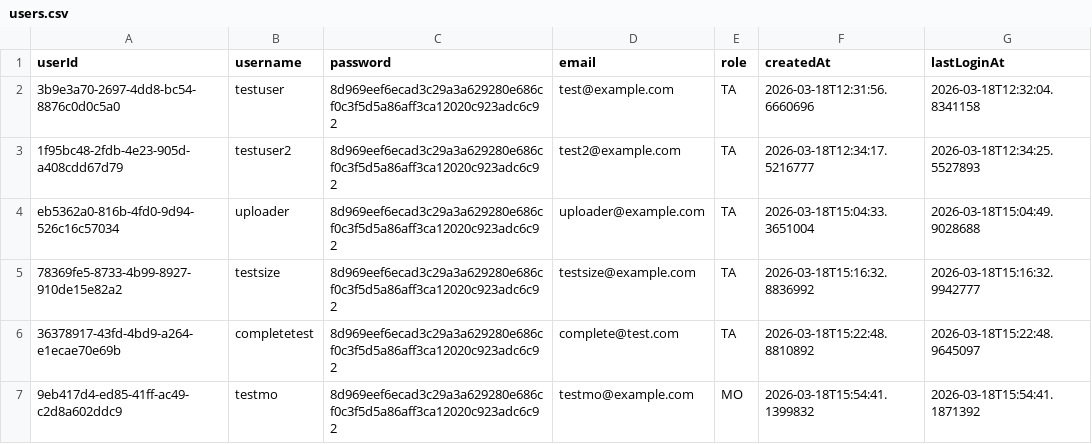
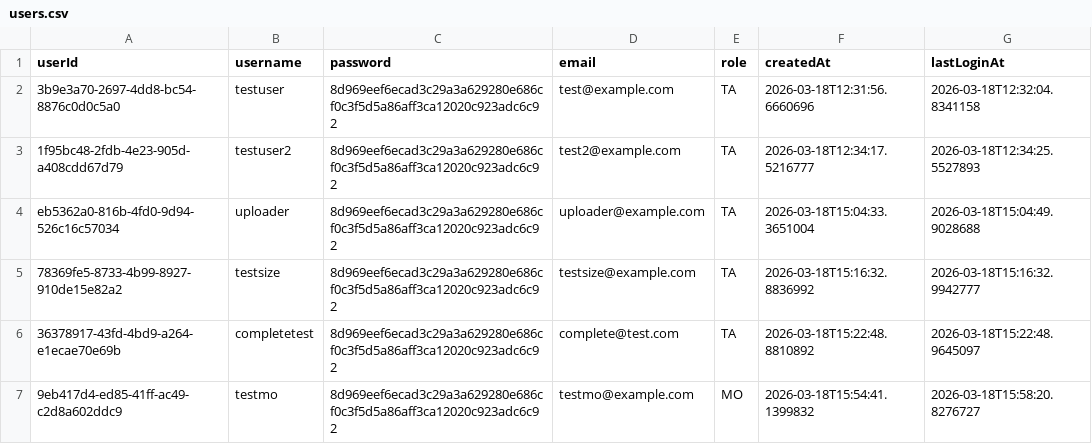
Before and after one commit to Carnegie1888/carnegie_software_engineering, a CSV file: data/users.csv, drawn as a sheet.

```diff
--- a/data/users.csv
+++ b/data/users.csv
@@ -6,2 +6,2 @@ eb5362a0-816b-4fd0-9d94-526c16c57034,uploader,8d969eef6ecad3c29a3a629280e686cf0c
 36378917-43fd-4bd9-a264-e1ecae70e69b,completetest,8d969eef6ecad3c29a3a629280e686cf0c3f5d5a86aff3ca12020c923adc6c92,complete@test.com,TA,2026-03-18T15:22:48.8810892,2026-03-18T15:22:48.9645097
-9eb417d4-ed85-41ff-ac49-c2d8a602ddc9,testmo,8d969eef6ecad3c29a3a629280e686cf0c3f5d5a86aff3ca12020c923adc6c92,testmo@example.com,MO,2026-03-18T15:54:41.1399832,2026-03-18T15:54:41.1871392
+9eb417d4-ed85-41ff-ac49-c2d8a602ddc9,testmo,8d969eef6ecad3c29a3a629280e686cf0c3f5d5a86aff3ca12020c923adc6c92,testmo@example.com,MO,2026-03-18T15:54:41.1399832,2026-03-18T15:58:20.8276727
```
Also changed, not shown: data/jobs.csv, 2 other files.
